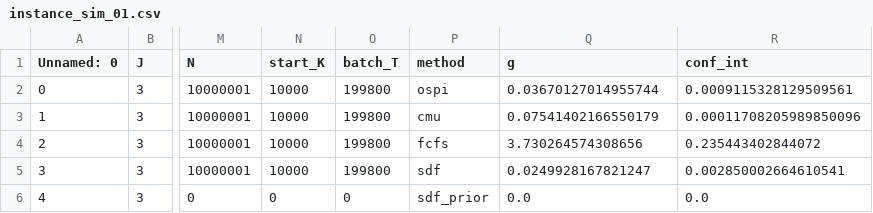
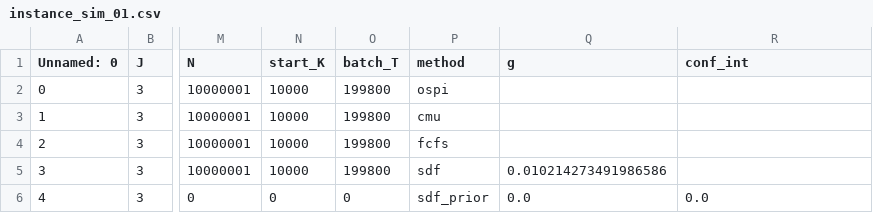
Before and after one commit to JeroenVanKasteren/time_constraint_ed, a CSV file: results/instance_sim_01.csv, drawn as a sheet; only a part is shown, gaps mark what is left out; the diff names each change by its address in the sheet, - before the commit and + after, or states it on an @@ line.

```diff
--- a/results/instance_sim_01.csv
+++ b/results/instance_sim_01.csv
-Q2 (g): 0.03670127014955744
+Q2 (g): (empty)
-R2 (conf_int): 0.0009115328129509561
+R2 (conf_int): (empty)
-Q3 (g): 0.07541402166550179
+Q3 (g): (empty)
-R3 (conf_int): 0.00011708205989850096
+R3 (conf_int): (empty)
-Q4 (g): 3.730264574308656
+Q4 (g): (empty)
-R4 (conf_int): 0.235443402844072
+R4 (conf_int): (empty)
-Q5 (g): 0.0249928167821247
+Q5 (g): 0.010214273491986586
-R5 (conf_int): 0.002850002664610541
+R5 (conf_int): (empty)
```
Also changed, not shown: results/instance_sim_02.csv, results/instance_sim_03.csv, 7 other files.
